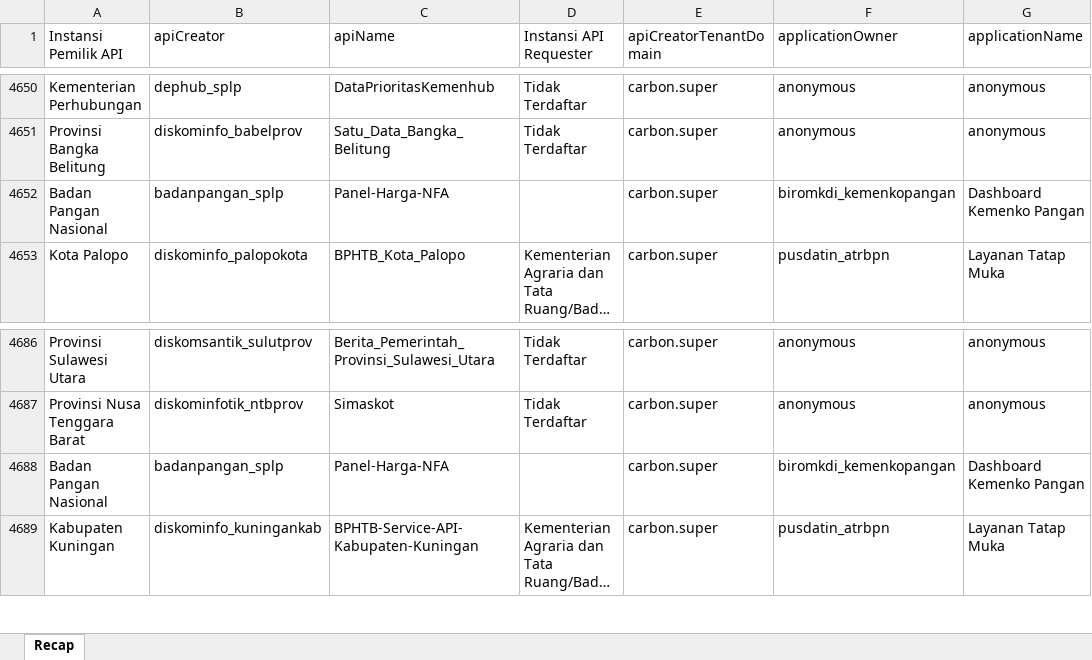
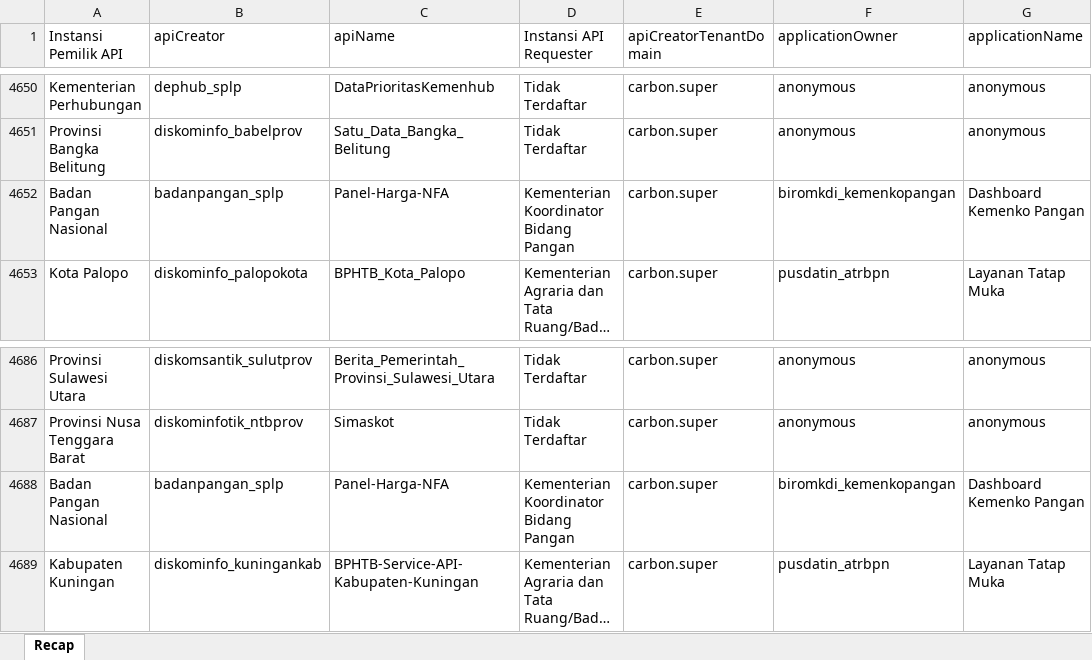
Before and after one commit to evanbangun/loki_log_analyzer, an Excel workbook: Report/recap__National_Aggregated.xlsx, sheet Recap, drawn as a sheet; only a part is shown, gaps mark what is left out; long unchanged cells end in …; values as stored, in another font and other column widths than the file's, no borders; the diff covers the shown part only; the diff names each change by its address in the sheet, - before the commit and + after, or states it on an @@ line.

```diff
--- a/Report/recap__National_Aggregated.xlsx (sheet Recap)
+++ b/Report/recap__National_Aggregated.xlsx (sheet Recap)
-D4652 (Instansi API Requester): (empty)
+D4652 (Instansi API Requester): Kementerian Koordinator Bidang Pangan
-D4688 (Instansi API Requester): (empty)
+D4688 (Instansi API Requester): Kementerian Koordinator Bidang Pangan
```
Also changed, not shown: 9 edited cells elsewhere in this sheet, mapping.xlsx, 5 other files.
